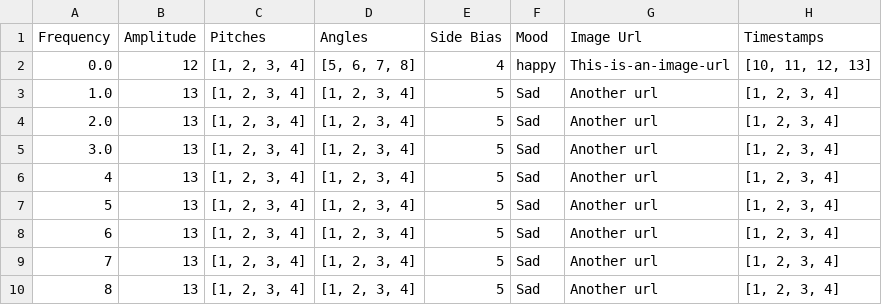
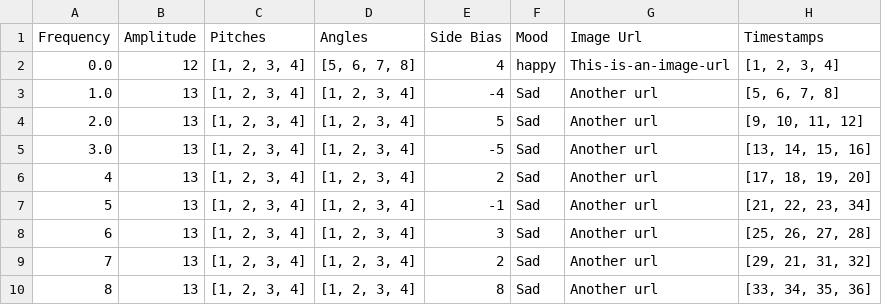
Before and after one commit to bmw54/woofwoofwearables, a CSV file: api/test.csv, drawn as a sheet.

Commit message:
added charts for the amplitude freuqncy pitch side bias angles and mood

```diff
--- a/api/test.csv
+++ b/api/test.csv
@@ -1,10 +1,10 @@
 Frequency,Amplitude,Pitches,Angles,Side Bias,Mood,Image Url,Timestamps
-0.0,12,"[1, 2, 3, 4]","[5, 6, 7, 8]",4,happy,This-is-an-image-url,"[10, 11, 12, 13]"
-1.0,13,"[1, 2, 3, 4]","[1, 2, 3, 4]",5,Sad,Another url,"[1, 2, 3, 4]"
-2.0,13,"[1, 2, 3, 4]","[1, 2, 3, 4]",5,Sad,Another url,"[1, 2, 3, 4]"
-3.0,13,"[1, 2, 3, 4]","[1, 2, 3, 4]",5,Sad,Another url,"[1, 2, 3, 4]"
-4,13,"[1, 2, 3, 4]","[1, 2, 3, 4]",5,Sad,Another url,"[1, 2, 3, 4]"
-5,13,"[1, 2, 3, 4]","[1, 2, 3, 4]",5,Sad,Another url,"[1, 2, 3, 4]"
-6,13,"[1, 2, 3, 4]","[1, 2, 3, 4]",5,Sad,Another url,"[1, 2, 3, 4]"
-7,13,"[1, 2, 3, 4]","[1, 2, 3, 4]",5,Sad,Another url,"[1, 2, 3, 4]"
-8,13,"[1, 2, 3, 4]","[1, 2, 3, 4]",5,Sad,Another url,"[1, 2, 3, 4]"
+0.0,12,"[1, 2, 3, 4]","[5, 6, 7, 8]",4,happy,This-is-an-image-url,"[1, 2, 3, 4]"
+1.0,13,"[1, 2, 3, 4]","[1, 2, 3, 4]",-4,Sad,Another url,"[5, 6, 7, 8]"
+2.0,13,"[1, 2, 3, 4]","[1, 2, 3, 4]",5,Sad,Another url,"[9, 10, 11, 12]"
+3.0,13,"[1, 2, 3, 4]","[1, 2, 3, 4]",-5,Sad,Another url,"[13, 14, 15, 16]"
+4,13,"[1, 2, 3, 4]","[1, 2, 3, 4]",2,Sad,Another url,"[17, 18, 19, 20]"
+5,13,"[1, 2, 3, 4]","[1, 2, 3, 4]",-1,Sad,Another url,"[21, 22, 23, 34]"
+6,13,"[1, 2, 3, 4]","[1, 2, 3, 4]",3,Sad,Another url,"[25, 26, 27, 28]"
+7,13,"[1, 2, 3, 4]","[1, 2, 3, 4]",2,Sad,Another url,"[29, 21, 31, 32]"
+8,13,"[1, 2, 3, 4]","[1, 2, 3, 4]",8,Sad,Another url,"[33, 34, 35, 36]"
```
Also changed, not shown: 9 other files.
